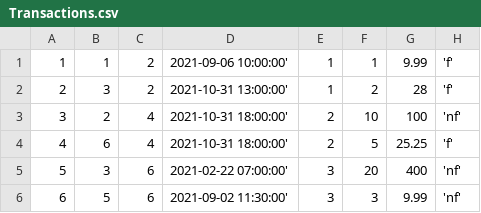
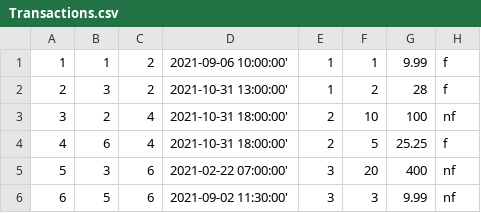
Before and after one commit to ad380/Mini-Amazon, a CSV file: db/data/Transactions.csv, drawn as a sheet.

Commit message:
Another string fix to Transactions.csv

```diff
--- a/db/data/Transactions.csv
+++ b/db/data/Transactions.csv
@@ -1,6 +1,6 @@
-1,1,2,2021-09-06 10:00:00',1,1,9.99,'f'
-2,3,2,2021-10-31 13:00:00',1,2,28,'f'
-3,2,4,2021-10-31 18:00:00',2,10,100,'nf'
-4,6,4,2021-10-31 18:00:00',2,5,25.25,'f'
-5,3,6,2021-02-22 07:00:00',3,20,400,'nf'
-6,5,6,2021-09-02 11:30:00',3,3,9.99,'nf'
+1,1,2,2021-09-06 10:00:00',1,1,9.99,f
+2,3,2,2021-10-31 13:00:00',1,2,28,f
+3,2,4,2021-10-31 18:00:00',2,10,100,nf
+4,6,4,2021-10-31 18:00:00',2,5,25.25,f
+5,3,6,2021-02-22 07:00:00',3,20,400,nf
+6,5,6,2021-09-02 11:30:00',3,3,9.99,nf
```
